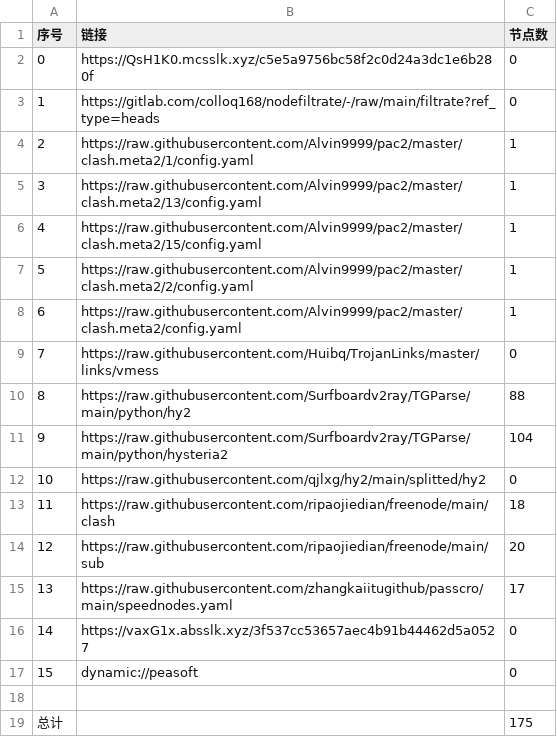
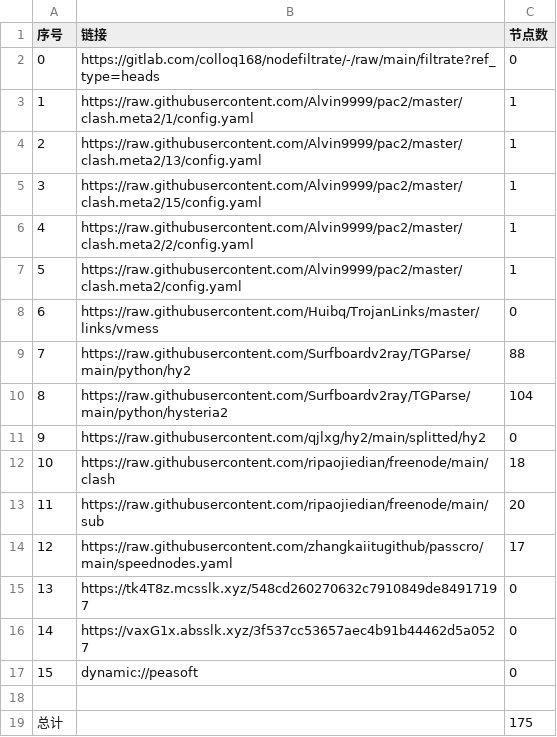
Before and after one commit to hicass-1102/AutoMergePublicNodes, a CSV file: list_result.csv, drawn as a sheet; removed rows and columns are numbered as before the commit, all else as after; the diff names each change by its address in the sheet, - before the commit and + after, or states it on an @@ line.

```diff
--- a/list_result.csv
+++ b/list_result.csv
-row 2: 0 | https://QsH1K0.mcsslk.xyz/c5e5a9756bc58f2c0d24a3dc1e6b280f | 0
@@ column A (序号) renumbered between rows 2 and 14 @@
+row 15: 13 | https://tk4T8z.mcsslk.xyz/548cd260270632c7910849de84917197 | 0
```
Also changed, not shown: 24 other files.
